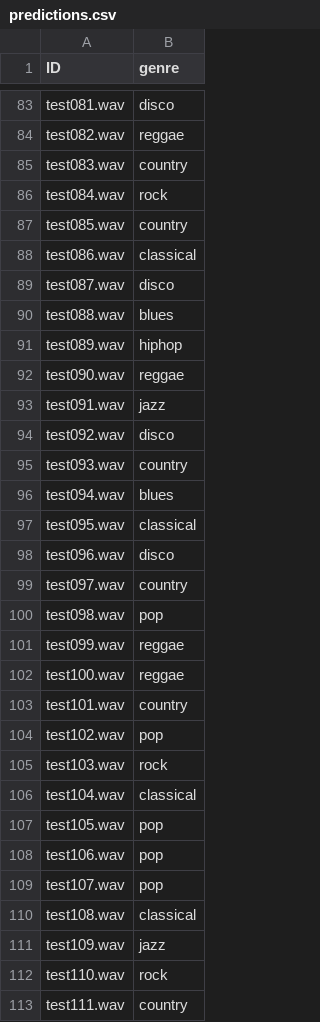
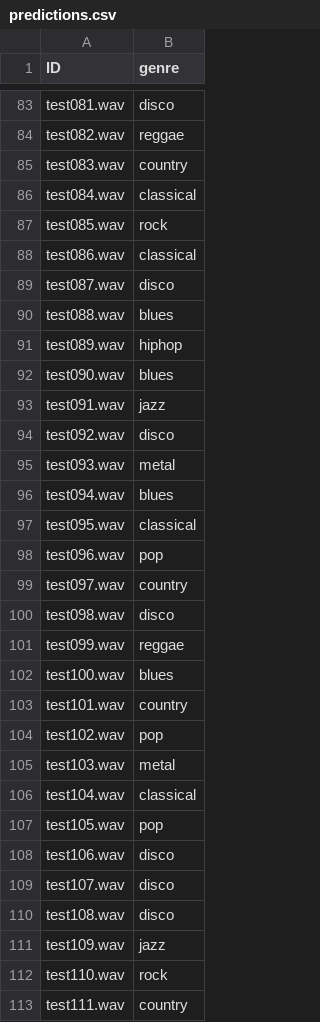
Before and after one commit to swimmingpeas/378-Project, a CSV file: predictions.csv, drawn as a sheet; only a part is shown, gaps mark what is left out; the diff covers the shown part only.

```diff
--- a/predictions.csv
+++ b/predictions.csv
@@ -85,4 +85,4 @@ test082.wav,reggae
 test083.wav,country
-test084.wav,rock
-test085.wav,country
+test084.wav,classical
+test085.wav,rock
 test086.wav,classical
@@ -91,21 +91,21 @@ test088.wav,blues
 test089.wav,hiphop
-test090.wav,reggae
+test090.wav,blues
 test091.wav,jazz
 test092.wav,disco
-test093.wav,country
+test093.wav,metal
 test094.wav,blues
 test095.wav,classical
-test096.wav,disco
+test096.wav,pop
 test097.wav,country
-test098.wav,pop
+test098.wav,disco
 test099.wav,reggae
-test100.wav,reggae
+test100.wav,blues
 test101.wav,country
 test102.wav,pop
-test103.wav,rock
+test103.wav,metal
 test104.wav,classical
 test105.wav,pop
-test106.wav,pop
-test107.wav,pop
-test108.wav,classical
+test106.wav,disco
+test107.wav,disco
+test108.wav,disco
 test109.wav,jazz
```
Also changed, not shown: 51 edited cells elsewhere in this file, 3 other files.
